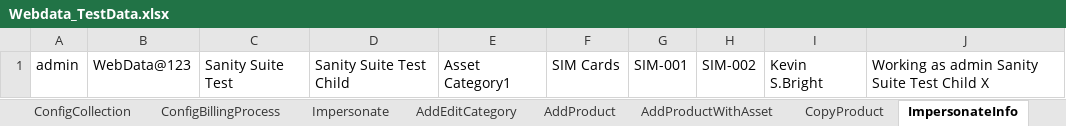
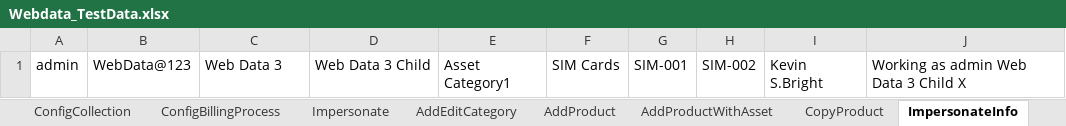
Before and after one commit to indianashu/WDAutomation, an Excel workbook: Webdata_TestData.xlsx, sheet ImpersonateInfo, drawn as a sheet; values as stored, in another font and other column widths than the file's, no borders; the diff names each change by its address in the sheet, - before the commit and + after, or states it on an @@ line.

```diff
--- a/Webdata_TestData.xlsx (sheet ImpersonateInfo)
+++ b/Webdata_TestData.xlsx (sheet ImpersonateInfo)
-C1: Sanity Suite Test
+C1: Web Data 3
-D1: Sanity Suite Test Child
+D1: Web Data 3 Child
-J1: Working as admin Sanity Suite Test Child X
+J1: Working as admin Web Data 3 Child X
```
Also changed, not shown: sheet AddProduct, sheet SignupChildComp, sheet SignupChildCompInvoice, sheet CopyProduct, sheet Mediation, sheet LoginData, 30 more sheets, 5 other files.
